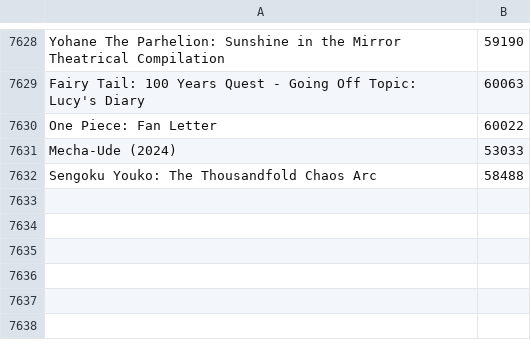
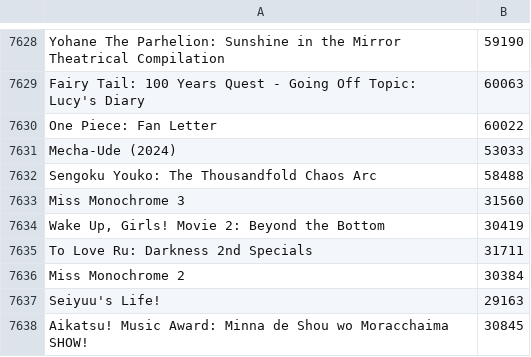
Before and after one commit to wolfborg/anitransfer, a CSV file: mappings/anime_cache.csv, drawn as a sheet; only a part is shown, gaps mark what is left out; the diff names each change by its address in the sheet, - before the commit and + after, or states it on an @@ line.

```diff
--- a/mappings/anime_cache.csv
+++ b/mappings/anime_cache.csv
+row 7633: Miss Monochrome 3 | 31560
+row 7634: Wake Up, Girls! Movie 2: Beyond the Bottom | 30419
+row 7635: To Love Ru: Darkness 2nd Specials | 31711
+row 7636: Miss Monochrome 2 | 30384
+row 7637: Seiyuu's Life! | 29163
+row 7638: Aikatsu! Music Award: Minna de Shou wo Moracchaima SHOW! | 30845
```
Also changed, not shown: mappings/anime_unmapped.csv, 1 other file.
